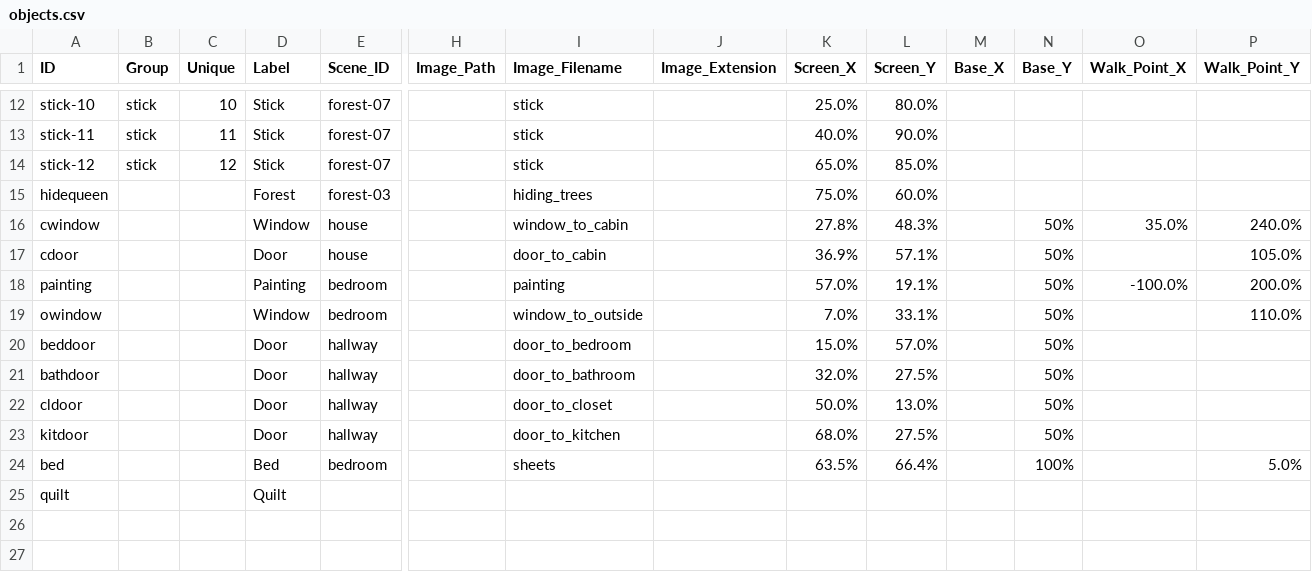
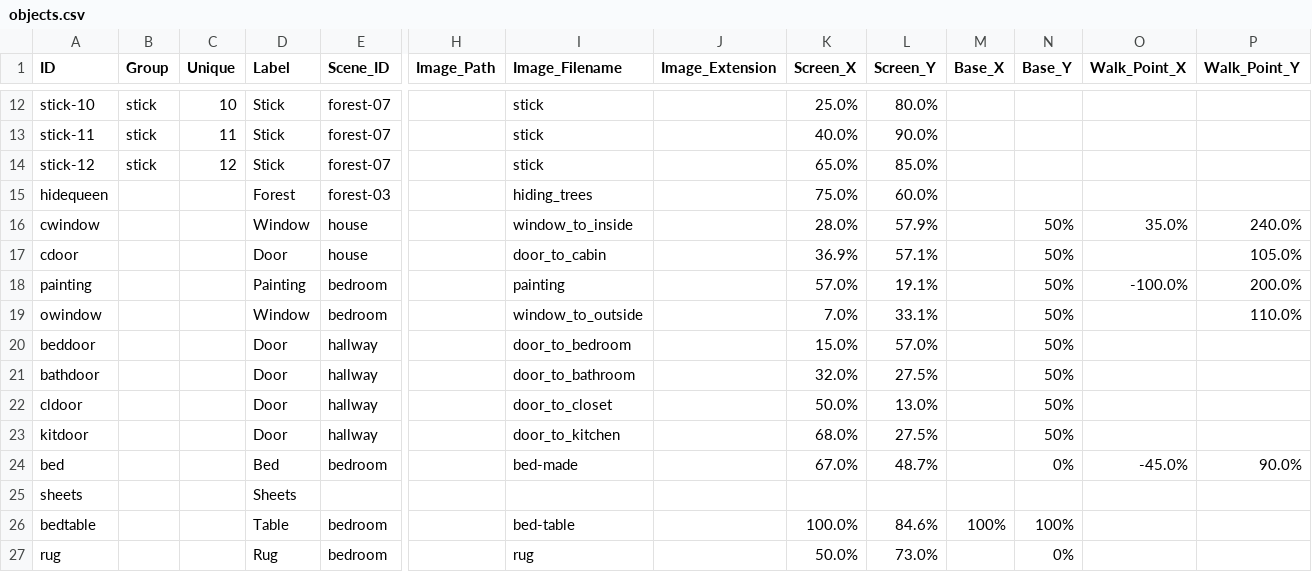
Before and after one commit to greenbas/GlobalGameJam2022, a CSV file: Games/Lake of Reflection/data/objects.csv, drawn as a sheet; only a part is shown, gaps mark what is left out; rows hold the shown columns only; the diff names each change by its address in the sheet, - before the commit and + after, or states it on an @@ line.

```diff
--- a/Games/Lake of Reflection/data/objects.csv
+++ b/Games/Lake of Reflection/data/objects.csv
-I16 (Image_Filename): window_to_cabin
+I16 (Image_Filename): window_to_inside
-K16 (Screen_X): 27.8%
+K16 (Screen_X): 28.0%
-L16 (Screen_Y): 48.3%
+L16 (Screen_Y): 57.9%
-I24 (Image_Filename): sheets
+I24 (Image_Filename): bed-made
-K24 (Screen_X): 63.5%
+K24 (Screen_X): 67.0%
-L24 (Screen_Y): 66.4%
+L24 (Screen_Y): 48.7%
-N24 (Base_Y): 100%
+N24 (Base_Y): 0%
-O24 (Walk_Point_X): (empty)
+O24 (Walk_Point_X): -45.0%
-P24 (Walk_Point_Y): 5.0%
+P24 (Walk_Point_Y): 90.0%
-A25 (ID): quilt
+A25 (ID): sheets
-D25 (Label): Quilt
+D25 (Label): Sheets
+row 26: bedtable |  |  | Table | bedroom |  | bed-table |  | 100.0% | 84.6% | 100% | 100%
+row 27: rug |  |  | Rug | bedroom |  | rug |  | 50.0% | 73.0% |  | 0%
```
Also changed, not shown: Games/Lake of Reflection/data/menus.csv, Games/Lake of Reflection/data/script.csv, 34 other files.
